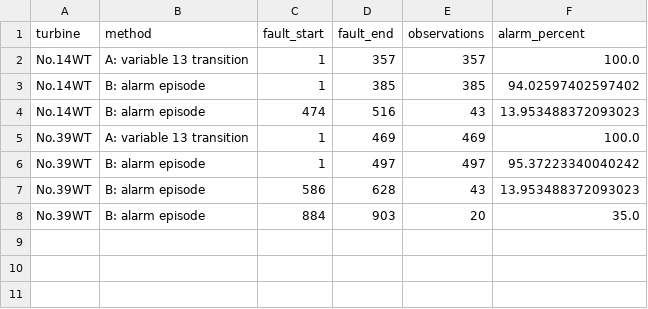
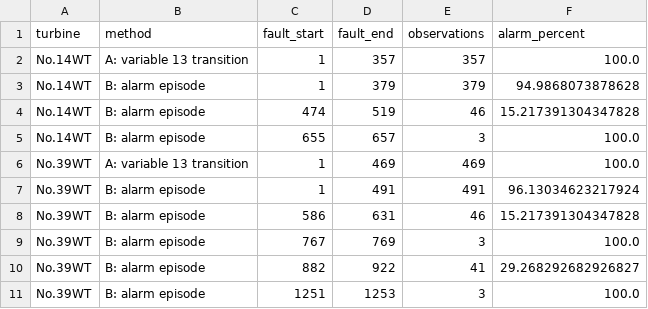
Before and after one commit to LUT-Advanced-Data-Analysis-ML/wind_turbines_failure, a CSV file: outputs/phase3_fault_periods.csv, drawn as a sheet.

Commit message:
Stage 4-5: PCA/MSPC Model Update and Fault Evaluation

```diff
--- a/outputs/phase3_fault_periods.csv
+++ b/outputs/phase3_fault_periods.csv
@@ -2,7 +2,10 @@ turbine,method,fault_start,fault_end,observations,alarm_percent
 No.14WT,A: variable 13 transition,1,357,357,100.0
-No.14WT,B: alarm episode,1,385,385,94.02597402597402
-No.14WT,B: alarm episode,474,516,43,13.953488372093023
+No.14WT,B: alarm episode,1,379,379,94.9868073878628
+No.14WT,B: alarm episode,474,519,46,15.217391304347828
+No.14WT,B: alarm episode,655,657,3,100.0
 No.39WT,A: variable 13 transition,1,469,469,100.0
-No.39WT,B: alarm episode,1,497,497,95.37223340040242
-No.39WT,B: alarm episode,586,628,43,13.953488372093023
-No.39WT,B: alarm episode,884,903,20,35.0
+No.39WT,B: alarm episode,1,491,491,96.13034623217924
+No.39WT,B: alarm episode,586,631,46,15.217391304347828
+No.39WT,B: alarm episode,767,769,3,100.0
+No.39WT,B: alarm episode,882,922,41,29.268292682926827
+No.39WT,B: alarm episode,1251,1253,3,100.0
```
Also changed, not shown: outputs/phase2_alarm_summary.csv, outputs/phase2_monitoring_statistics.csv, 21 other files.
